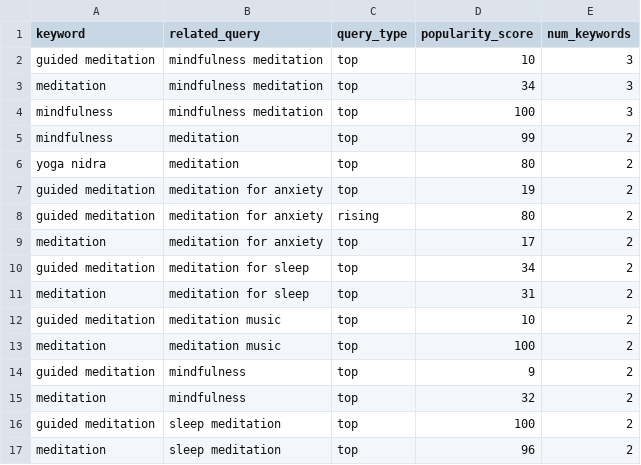
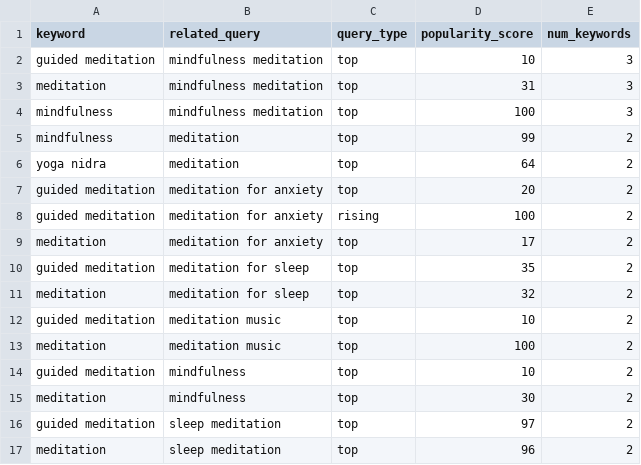
Before and after one commit to saayedalam/Meditation-Trend-Pulse, a CSV file: data/streamlit/related_queries_shared.csv, drawn as a sheet.

```diff
--- a/data/streamlit/related_queries_shared.csv
+++ b/data/streamlit/related_queries_shared.csv
@@ -2,16 +2,16 @@ keyword,related_query,query_type,popularity_score,num_keywords
 guided meditation,mindfulness meditation,top,10,3
-meditation,mindfulness meditation,top,34,3
+meditation,mindfulness meditation,top,31,3
 mindfulness,mindfulness meditation,top,100,3
 mindfulness,meditation,top,99,2
-yoga nidra,meditation,top,80,2
-guided meditation,meditation for anxiety,top,19,2
-guided meditation,meditation for anxiety,rising,80,2
+yoga nidra,meditation,top,64,2
+guided meditation,meditation for anxiety,top,20,2
+guided meditation,meditation for anxiety,rising,100,2
 meditation,meditation for anxiety,top,17,2
-guided meditation,meditation for sleep,top,34,2
-meditation,meditation for sleep,top,31,2
+guided meditation,meditation for sleep,top,35,2
+meditation,meditation for sleep,top,32,2
 guided meditation,meditation music,top,10,2
 meditation,meditation music,top,100,2
-guided meditation,mindfulness,top,9,2
-meditation,mindfulness,top,32,2
-guided meditation,sleep meditation,top,100,2
+guided meditation,mindfulness,top,10,2
+meditation,mindfulness,top,30,2
+guided meditation,sleep meditation,top,97,2
 meditation,sleep meditation,top,96,2
```
Also changed, not shown: data/streamlit/country_interest_summary.csv, data/streamlit/country_total_interest_by_keyword.csv, 5 other files.
